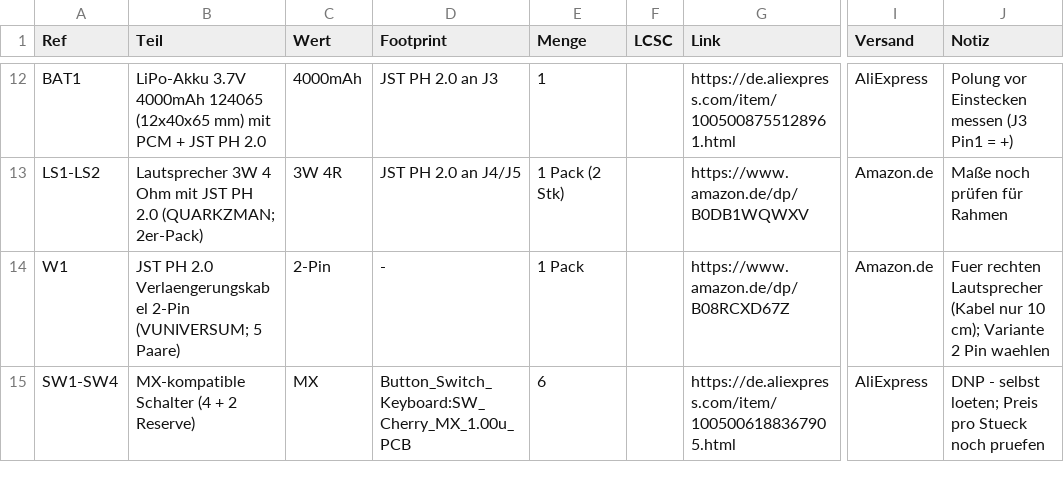
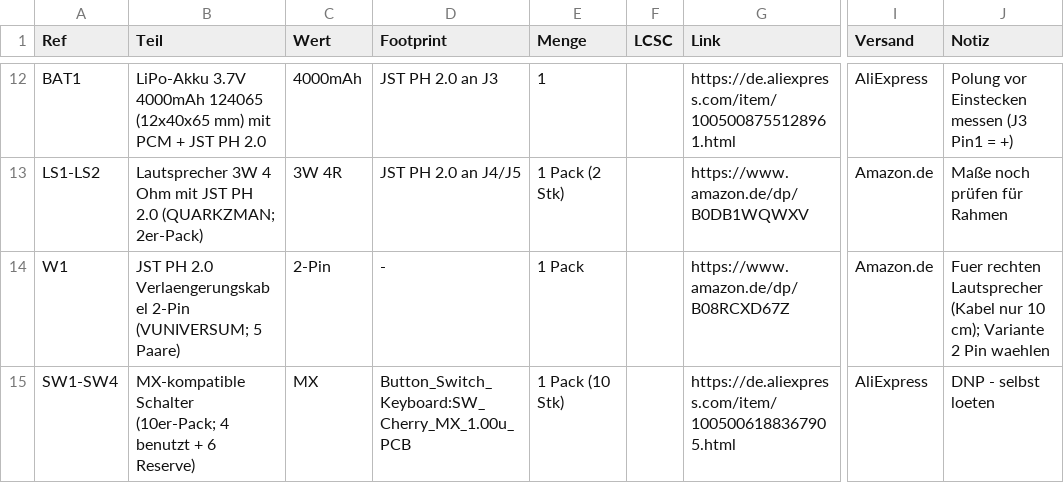
Before and after one commit to slogic3d-cloud/retro-cassette, a CSV file: BOM.csv, drawn as a sheet; only a part is shown, gaps mark what is left out; the diff names each change by its address in the sheet, - before the commit and + after, or states it on an @@ line.

```diff
--- a/BOM.csv
+++ b/BOM.csv
-B15 (Teil): MX-kompatible Schalter (4 + 2 Reserve)
+B15 (Teil): MX-kompatible Schalter (10er-Pack; 4 benutzt + 6 Reserve)
-E15 (Menge): 6
+E15 (Menge): 1 Pack (10 Stk)
-J15 (Notiz): DNP - selbst loeten; Preis pro Stueck noch pruefen
+J15 (Notiz): DNP - selbst loeten
```
Also changed, not shown: 1 other file.
